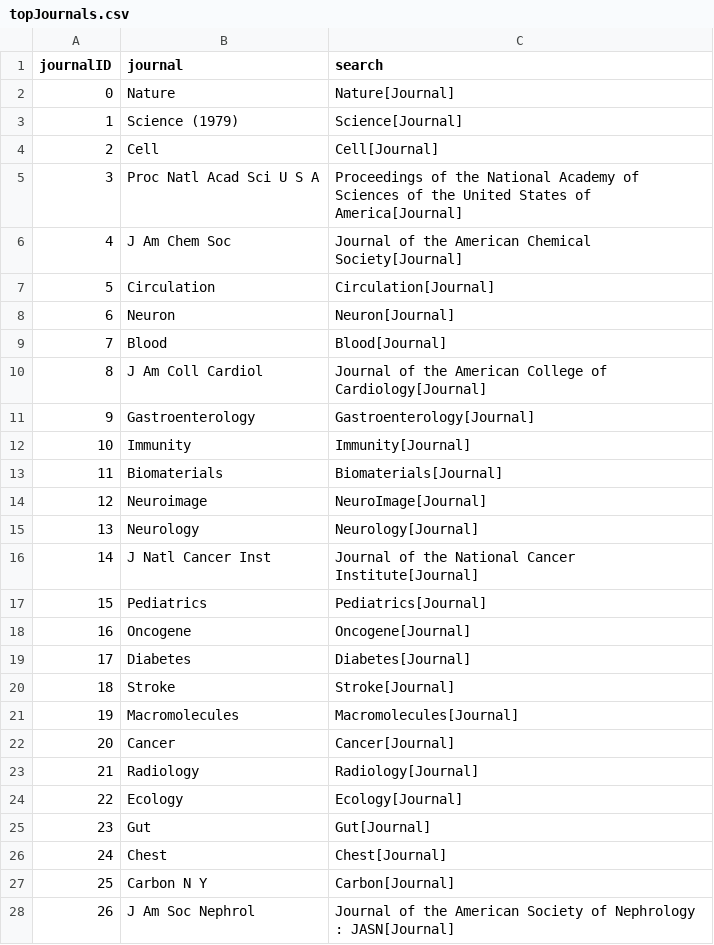
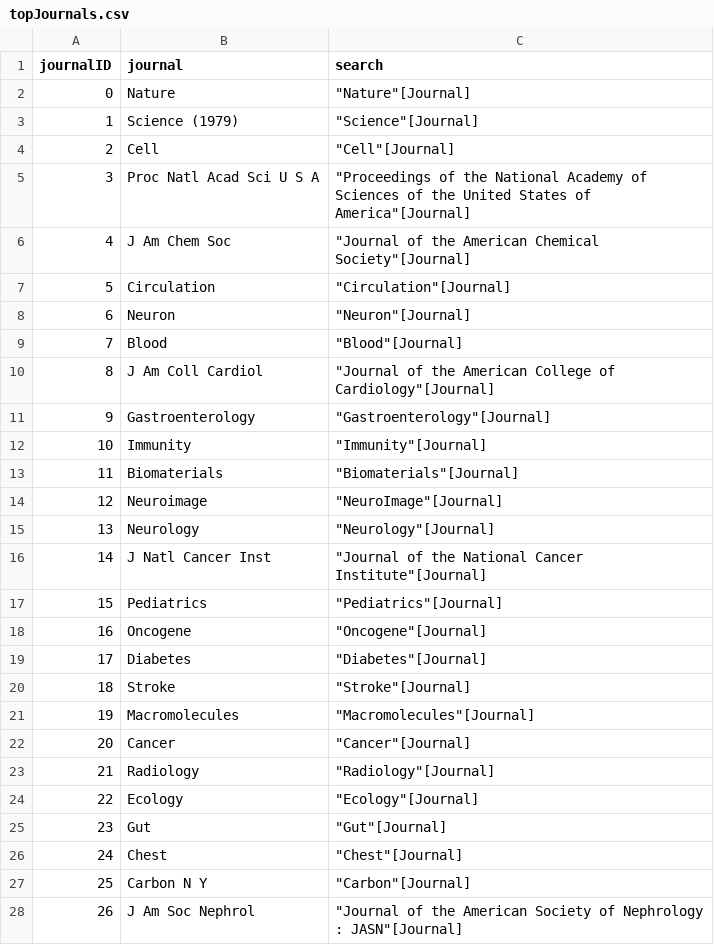
Before and after one commit to nicolelst/readability-and-success, a CSV file: Journal selection/topJournals.csv, drawn as a sheet; only a part is shown; the diff covers the shown part only.

```diff
--- a/Journal selection/topJournals.csv
+++ b/Journal selection/topJournals.csv
@@ -1,28 +1,28 @@
 journalID,journal,search
-0,Nature,Nature[Journal]
-1,Science (1979),Science[Journal]
-2,Cell,Cell[Journal]
-3,Proc Natl Acad Sci U S A,Proceedings of the National Academy of Sciences of the United States of America[Journal]
-4,J Am Chem Soc,Journal of the American Chemical Society[Journal]
-5,Circulation,Circulation[Journal]
-6,Neuron,Neuron[Journal]
-7,Blood,Blood[Journal]
-8,J Am Coll Cardiol,Journal of the American College of Cardiology[Journal]
-9,Gastroenterology,Gastroenterology[Journal]
-10,Immunity,Immunity[Journal]
-11,Biomaterials,Biomaterials[Journal]
-12,Neuroimage,NeuroImage[Journal]
-13,Neurology,Neurology[Journal]
-14,J Natl Cancer Inst,Journal of the National Cancer Institute[Journal]
-15,Pediatrics,Pediatrics[Journal]
-16,Oncogene,Oncogene[Journal]
-17,Diabetes,Diabetes[Journal]
-18,Stroke,Stroke[Journal]
-19,Macromolecules,Macromolecules[Journal]
-20,Cancer,Cancer[Journal]
-21,Radiology,Radiology[Journal]
-22,Ecology,Ecology[Journal]
-23,Gut,Gut[Journal]
-24,Chest,Chest[Journal]
-25,Carbon N Y,Carbon[Journal]
-26,J Am Soc Nephrol,Journal of the American Society of Nephrology : JASN[Journal]
+0,Nature,"""Nature""[Journal]"
+1,Science (1979),"""Science""[Journal]"
+2,Cell,"""Cell""[Journal]"
+3,Proc Natl Acad Sci U S A,"""Proceedings of the National Academy of Sciences of the United States of America""[Journal]"
+4,J Am Chem Soc,"""Journal of the American Chemical Society""[Journal]"
+5,Circulation,"""Circulation""[Journal]"
+6,Neuron,"""Neuron""[Journal]"
+7,Blood,"""Blood""[Journal]"
+8,J Am Coll Cardiol,"""Journal of the American College of Cardiology""[Journal]"
+9,Gastroenterology,"""Gastroenterology""[Journal]"
+10,Immunity,"""Immunity""[Journal]"
+11,Biomaterials,"""Biomaterials""[Journal]"
+12,Neuroimage,"""NeuroImage""[Journal]"
+13,Neurology,"""Neurology""[Journal]"
+14,J Natl Cancer Inst,"""Journal of the National Cancer Institute""[Journal]"
+15,Pediatrics,"""Pediatrics""[Journal]"
+16,Oncogene,"""Oncogene""[Journal]"
+17,Diabetes,"""Diabetes""[Journal]"
+18,Stroke,"""Stroke""[Journal]"
+19,Macromolecules,"""Macromolecules""[Journal]"
+20,Cancer,"""Cancer""[Journal]"
+21,Radiology,"""Radiology""[Journal]"
+22,Ecology,"""Ecology""[Journal]"
+23,Gut,"""Gut""[Journal]"
+24,Chest,"""Chest""[Journal]"
+25,Carbon N Y,"""Carbon""[Journal]"
+26,J Am Soc Nephrol,"""Journal of the American Society of Nephrology : JASN""[Journal]"
```
Also changed, not shown: 108 edited cells elsewhere in this file, Journal selection/medianJournals.csv, 5 other files.
